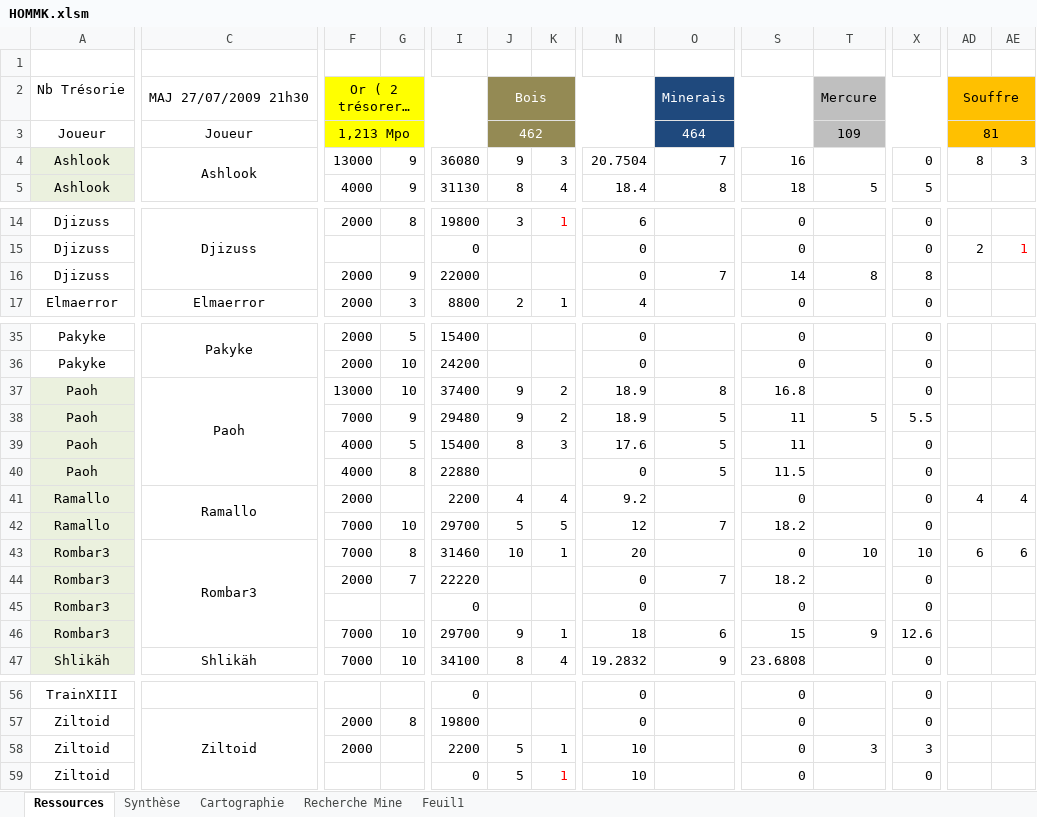
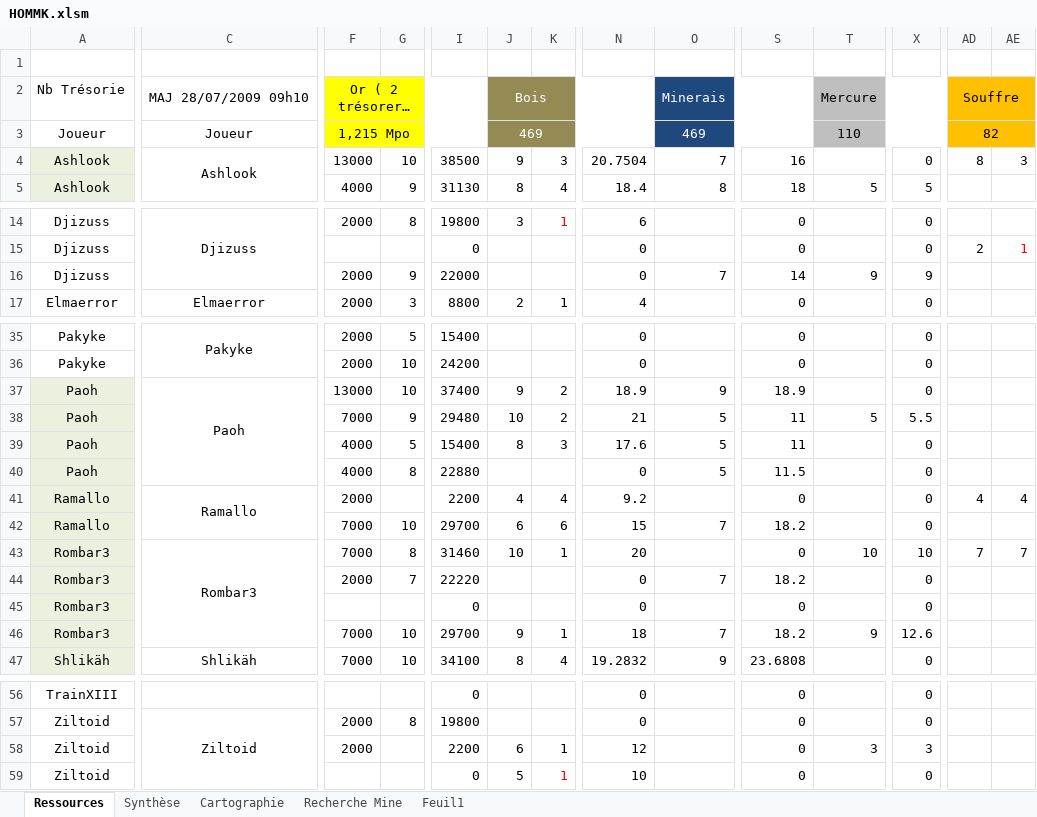
Before and after one commit to MiniSoff/crique-des-pirates, an Excel workbook: HOMMK.xlsm, sheet Ressources, drawn as a sheet; only a part is shown, gaps mark what is left out; long unchanged cells end in …; values as stored, in another font and other column widths than the file's, no borders; conditional formats not drawn; the diff covers the shown part only; the diff names each change by its address in the sheet, - before the commit and + after, or states it on an @@ line.

```diff
--- a/HOMMK.xlsm (sheet Ressources)
+++ b/HOMMK.xlsm (sheet Ressources)
-C2: MAJ 27/07/2009 21h30
+C2: MAJ 28/07/2009 09h10
-F3: 1,213 Mpo
+F3: 1,215 Mpo
-J3: 462
+J3: 469
-O3: 464
+O3: 469
-T3: 109
+T3: 110
-AD3: 81
+AD3: 82
-G4: 9
+G4: 10
-I4: 36080
+I4: 38500
-T16: 8
+T16: 9
-X16: 8
+X16: 9
-O37: 8
+O37: 9
-S37: 16.8
+S37: 18.9
-J38: 9
+J38: 10
-N38: 18.9
+N38: 21
-J42: 5
+J42: 6
-K42: 5
+K42: 6
-N42: 12
+N42: 15
-AD43: 6
+AD43: 7
-AE43: 6
+AE43: 7
-O46: 6
+O46: 7
-S46: 15
+S46: 18.2
-J58: 5
+J58: 6
-N58: 10
+N58: 12
```
Also changed, not shown: 2 edited cells elsewhere in this sheet, sheet Recherche Mine, sheet Synthèse.
